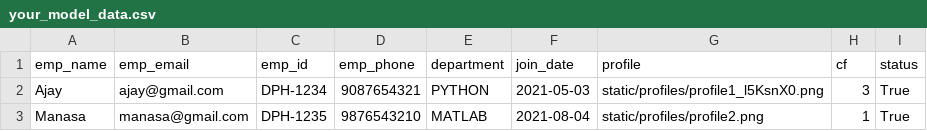
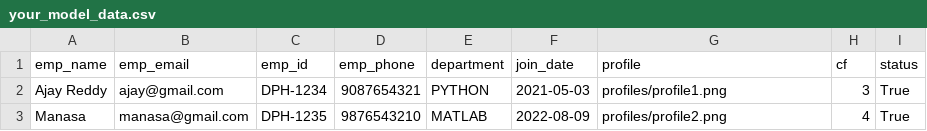
Before and after one commit to AjaykumrReddy/aws-ec2, a CSV file: your_model_data.csv, drawn as a sheet.

```diff
--- a/your_model_data.csv
+++ b/your_model_data.csv
@@ -1,3 +1,3 @@
 emp_name,emp_email,emp_id,emp_phone,department,join_date,profile,cf,status
-Ajay,ajay@gmail.com,DPH-1234,9087654321,PYTHON,2021-05-03,static/profiles/profile1_l5KsnX0.png,3,True
-Manasa,manasa@gmail.com,DPH-1235,9876543210,MATLAB,2021-08-04,static/profiles/profile2.png,1,True
+Ajay Reddy,ajay@gmail.com,DPH-1234,9087654321,PYTHON,2021-05-03,profiles/profile1.png,3,True
+Manasa,manasa@gmail.com,DPH-1235,9876543210,MATLAB,2022-08-09,profiles/profile2.png,4,True
```
Also changed, not shown: 8 other files.
